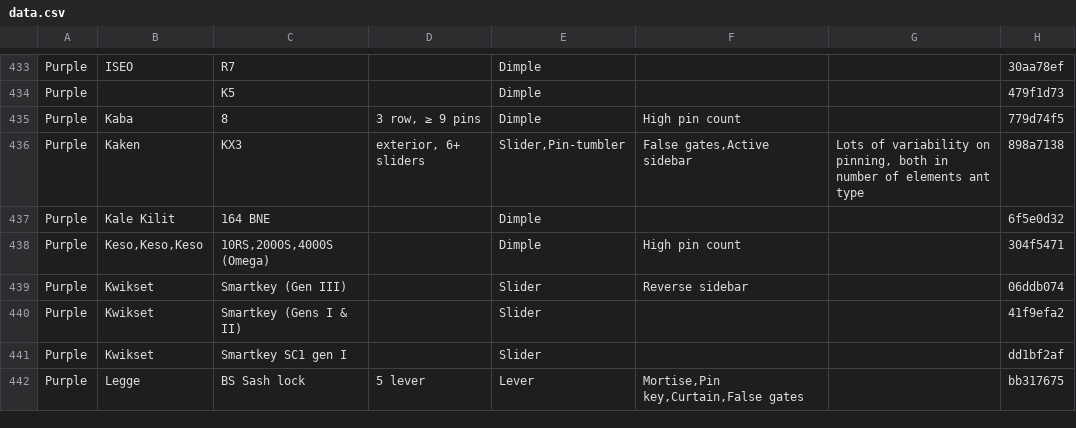
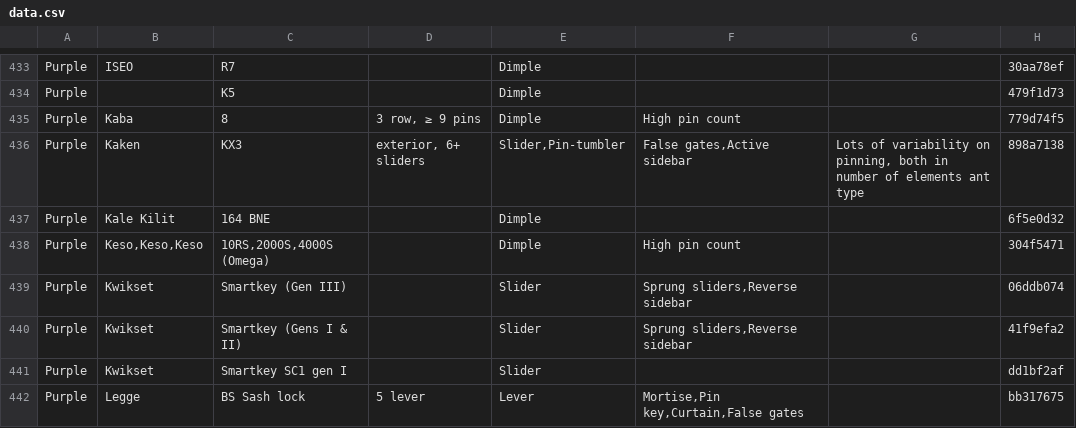
Before and after one commit to Lockpickers-United/lpu-belt-explorer, a CSV file: data.csv, drawn as a sheet; only a part is shown, gaps mark what is left out.

```diff
--- a/data.csv
+++ b/data.csv
@@ -438,4 +438,4 @@ Purple,"Kale Kilit","164 BNE",,Dimple,,,6f5e0d32
 Purple,"Keso,Keso,Keso","10RS,2000S,4000S (Omega)",,Dimple,"High pin count",,304f5471
-Purple,Kwikset,"Smartkey (Gen III)",,Slider,"Reverse sidebar",,06ddb074
-Purple,Kwikset,"Smartkey (Gens I & II)",,Slider,,,41f9efa2
+Purple,Kwikset,"Smartkey (Gen III)",,Slider,"Sprung sliders,Reverse sidebar",,06ddb074
+Purple,Kwikset,"Smartkey (Gens I & II)",,Slider,"Sprung sliders,Reverse sidebar",,41f9efa2
 Purple,Kwikset,"Smartkey SC1 gen I",,Slider,,,dd1bf2af
```
Also changed, not shown: media.csv, 6 other files.
